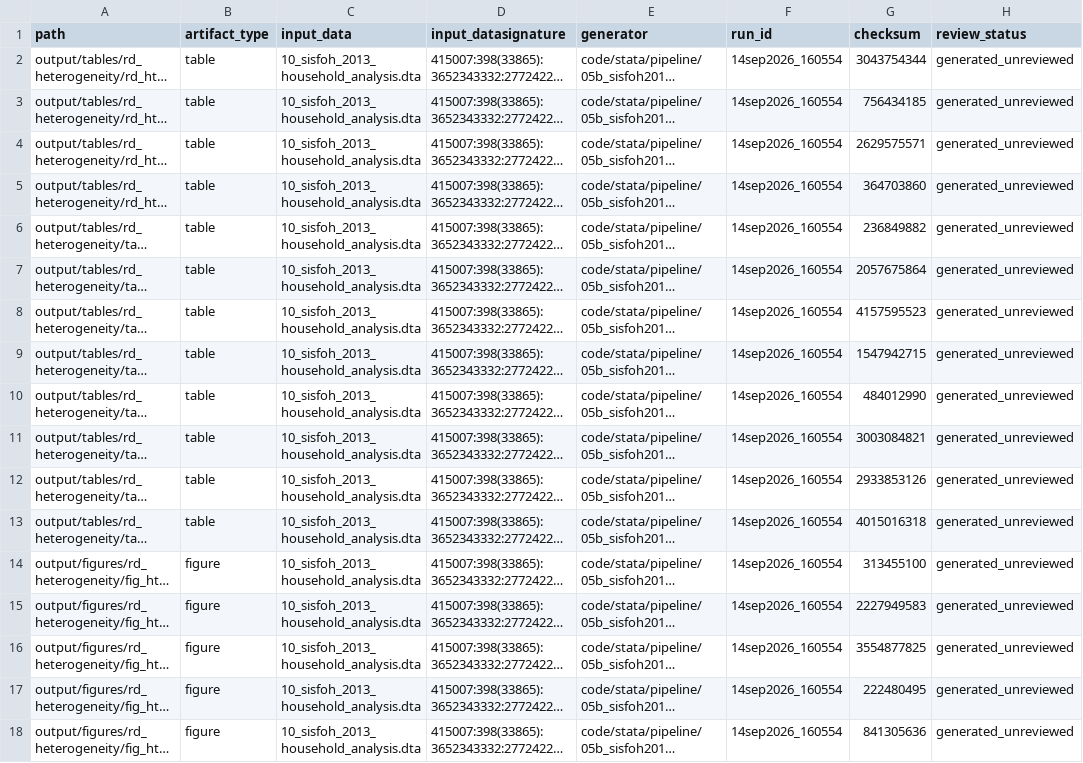
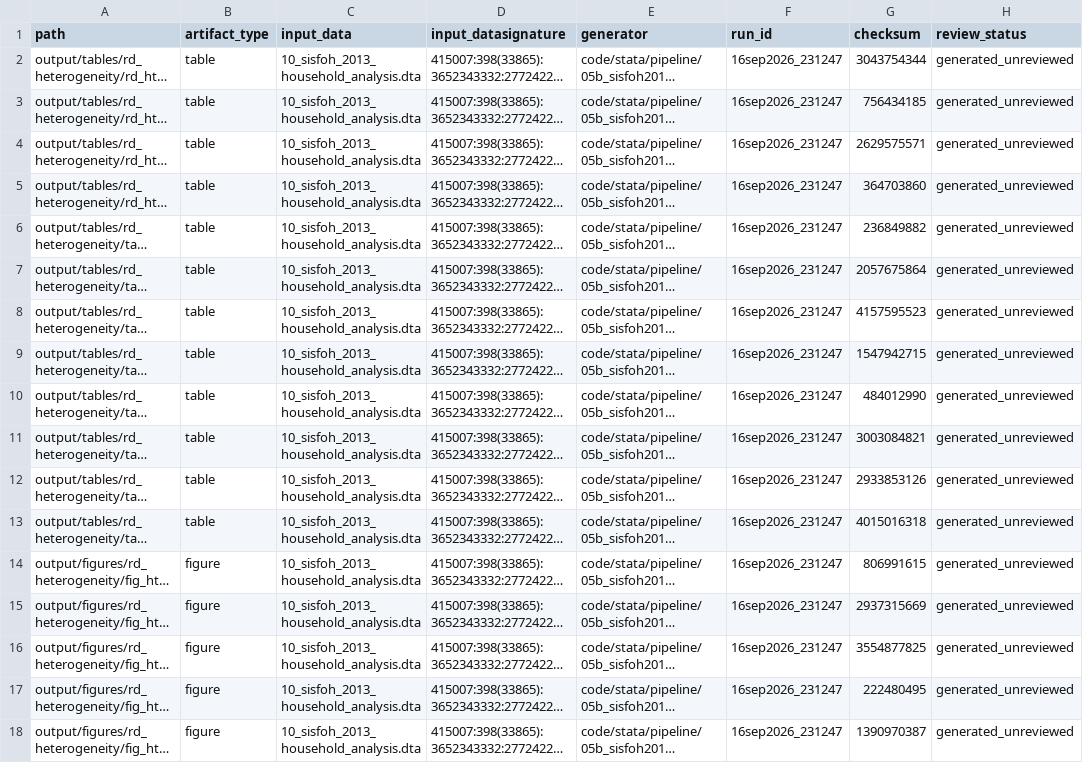
Before and after one commit to Jorge-Zavala-D/VictimasRD, a CSV file: metadata/rd-heterogeneity-output-manifest-2013-household.csv, drawn as a sheet; long unchanged cells end in …; the diff names each change by its address in the sheet, - before the commit and + after, or states it on an @@ line.

```diff
--- a/metadata/rd-heterogeneity-output-manifest-2013-household.csv
+++ b/metadata/rd-heterogeneity-output-manifest-2013-household.csv
-F2:F18 (run_id): 14sep2026_160554
+F2:F18 (run_id): 16sep2026_231247
-G14 (checksum): 313455100
+G14 (checksum): 806991615
-G15 (checksum): 2227949583
+G15 (checksum): 2937315669
-G18 (checksum): 841305636
+G18 (checksum): 1390970387
```
Also changed, not shown: metadata/rd-heterogeneity-output-manifest-2013-2017.csv, metadata/rd-heterogeneity-output-manifest-2013-ccpp.csv, 43 other files.
